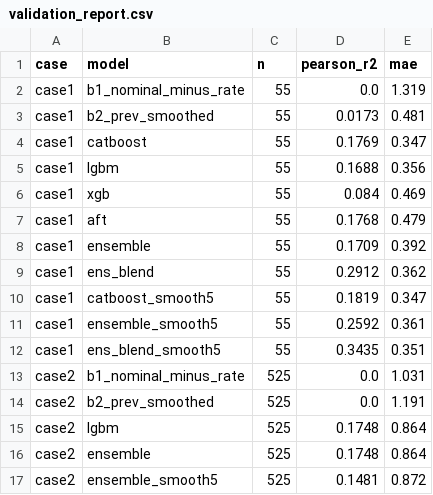
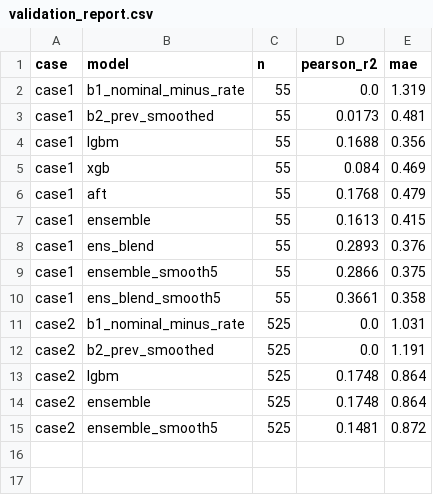
Before and after one commit to GoatWhistle/innoglobal, a CSV file: artifacts/validation_report.csv, drawn as a sheet.

```diff
--- a/artifacts/validation_report.csv
+++ b/artifacts/validation_report.csv
@@ -3,3 +3,2 @@ case1,b1_nominal_minus_rate,55,0.0,1.319
 case1,b2_prev_smoothed,55,0.0173,0.481
-case1,catboost,55,0.1769,0.347
 case1,lgbm,55,0.1688,0.356
@@ -7,7 +6,6 @@ case1,xgb,55,0.084,0.469
 case1,aft,55,0.1768,0.479
-case1,ensemble,55,0.1709,0.392
-case1,ens_blend,55,0.2912,0.362
-case1,catboost_smooth5,55,0.1819,0.347
-case1,ensemble_smooth5,55,0.2592,0.361
-case1,ens_blend_smooth5,55,0.3435,0.351
+case1,ensemble,55,0.1613,0.415
+case1,ens_blend,55,0.2893,0.376
+case1,ensemble_smooth5,55,0.2866,0.375
+case1,ens_blend_smooth5,55,0.3661,0.358
 case2,b1_nominal_minus_rate,525,0.0,1.031
```
Also changed, not shown: artifacts/feature_importance_case1.csv, artifacts/top_risk_segments.csv, 11 other files.
